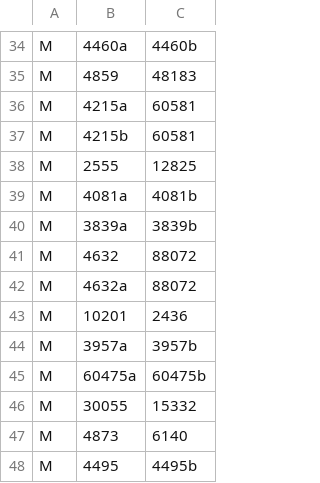
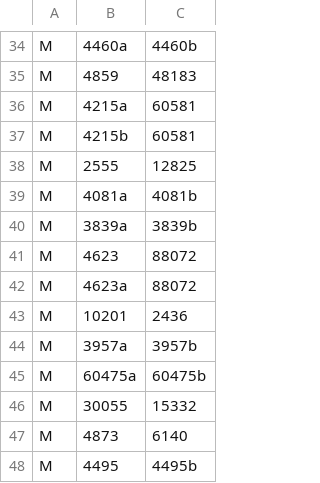
Before and after one commit to jncraton/bricki, a CSV file: data/part_relationships.csv, drawn as a sheet; only a part is shown, gaps mark what is left out.

Commit message:
Fix bad part number

```diff
--- a/data/part_relationships.csv
+++ b/data/part_relationships.csv
@@ -40,4 +40,4 @@ M,4081a,4081b
 M,3839a,3839b
-M,4632,88072
-M,4632a,88072
+M,4623,88072
+M,4623a,88072
 M,10201,2436
```
